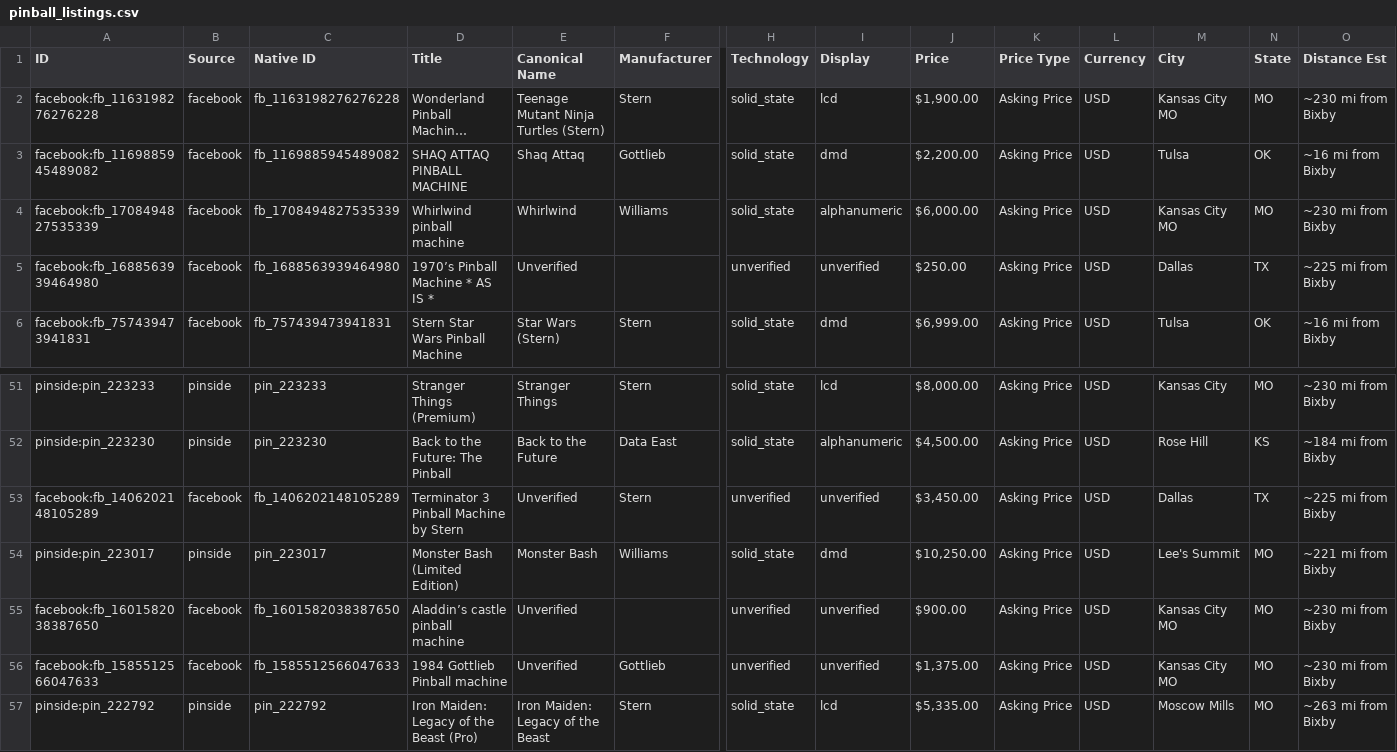
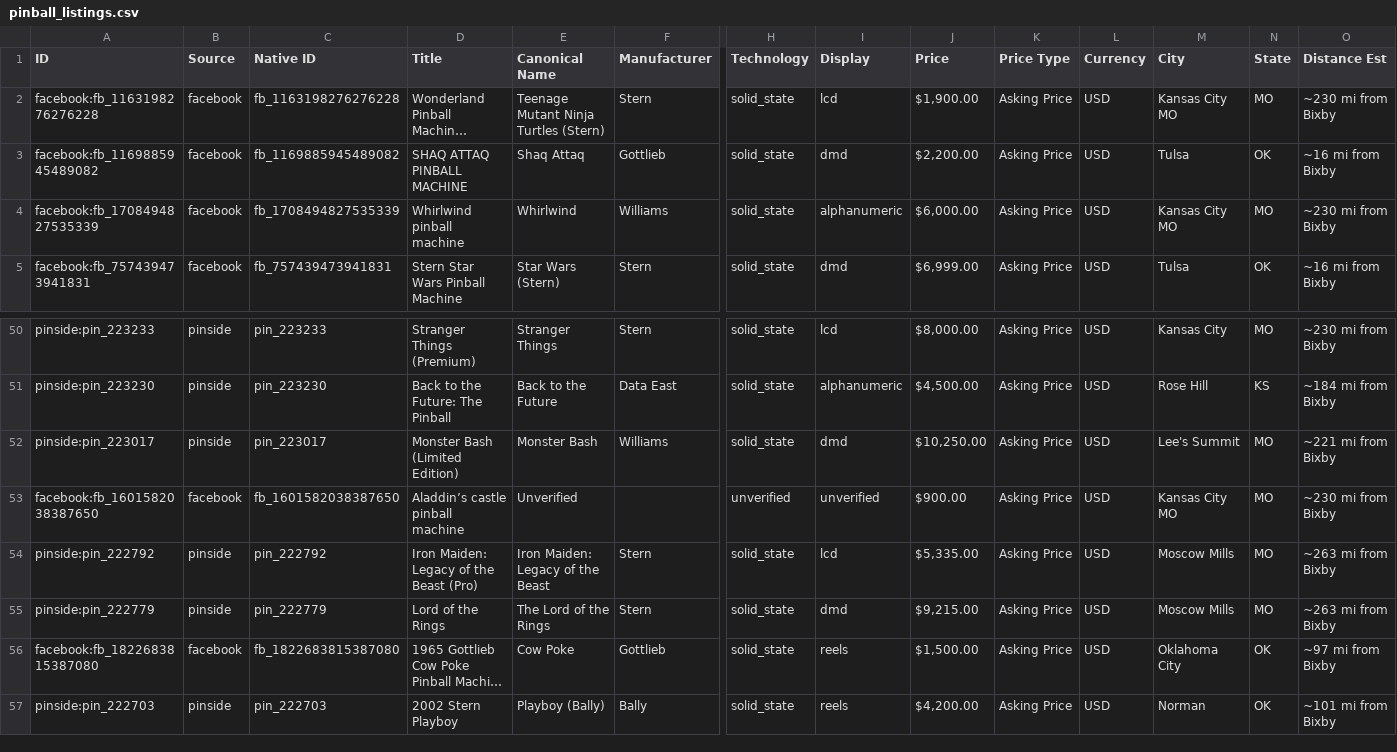
Before and after one commit to farmerboy772/farmerboy772.github.io, a CSV file: pinball_listings.csv, drawn as a sheet; only a part is shown, gaps mark what is left out; the shorter side is filled out with more unchanged rows; long unchanged cells end in …; rows hold the shown columns only; the diff names each change by its address in the sheet, - before the commit and + after, or states it on an @@ line.

Commit message:
Update pinball listings: 2026-11-14 03:09 CDT

```diff
--- a/pinball_listings.csv
+++ b/pinball_listings.csv
-row 5: facebook:fb_1688563939464980 | facebook | fb_1688563939464980 | 1970’s Pinball Machine * AS IS * | Unverified |  | unverified | unverified | $250.00 | Asking Price | USD | Dallas | TX | ~225 mi from Bixby
-row 53: facebook:fb_1406202148105289 | facebook | fb_1406202148105289 | Terminator 3 Pinball Machine by Stern | Unverified | Stern | unverified | unverified | $3,450.00 | Asking Price | USD | Dallas | TX | ~225 mi from Bixby
-row 56: facebook:fb_1585512566047633 | facebook | fb_1585512566047633 | 1984 Gottlieb Pinball machine | Unverified | Gottlieb | unverified | unverified | $1,375.00 | Asking Price | USD | Kansas City MO | MO | ~230 mi from Bixby
```
Also changed, not shown: 5 other files.
